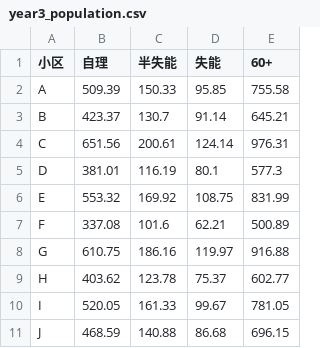
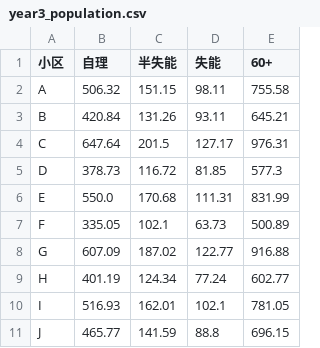
Before and after one commit to PinkOcelot-0w0/diangongbei, a CSV file: q1_output/year3_population.csv, drawn as a sheet.

```diff
--- a/q1_output/year3_population.csv
+++ b/q1_output/year3_population.csv
@@ -1,11 +1,11 @@
 小区,自理,半失能,失能,60+
-A,509.39,150.33,95.85,755.58
-B,423.37,130.7,91.14,645.21
-C,651.56,200.61,124.14,976.31
-D,381.01,116.19,80.1,577.3
-E,553.32,169.92,108.75,831.99
-F,337.08,101.6,62.21,500.89
-G,610.75,186.16,119.97,916.88
-H,403.62,123.78,75.37,602.77
-I,520.05,161.33,99.67,781.05
-J,468.59,140.88,86.68,696.15
+A,506.32,151.15,98.11,755.58
+B,420.84,131.26,93.11,645.21
+C,647.64,201.5,127.17,976.31
+D,378.73,116.72,81.85,577.3
+E,550.0,170.68,111.31,831.99
+F,335.05,102.1,63.73,500.89
+G,607.09,187.02,122.77,916.88
+H,401.19,124.34,77.24,602.77
+I,516.93,162.01,102.1,781.05
+J,465.77,141.59,88.8,696.15
```
Also changed, not shown: q1_output/year1_population.csv, q1_output/year2_population.csv, 20 other files.
